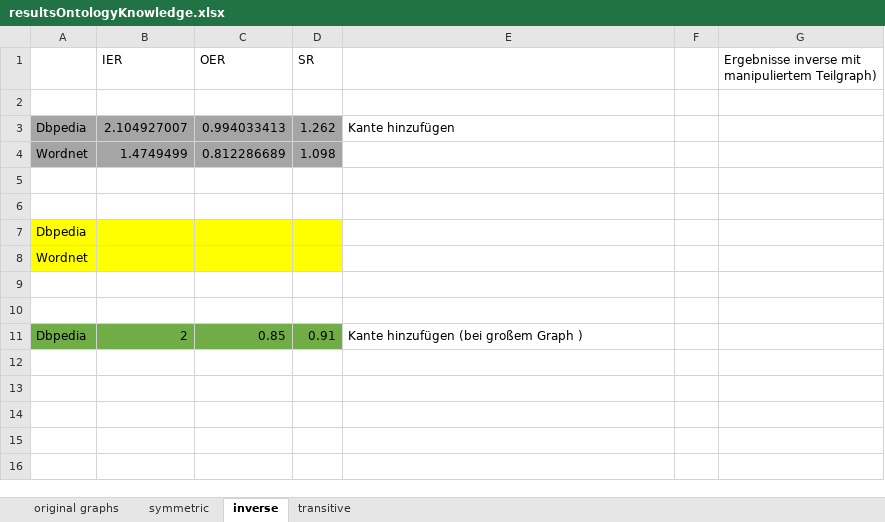
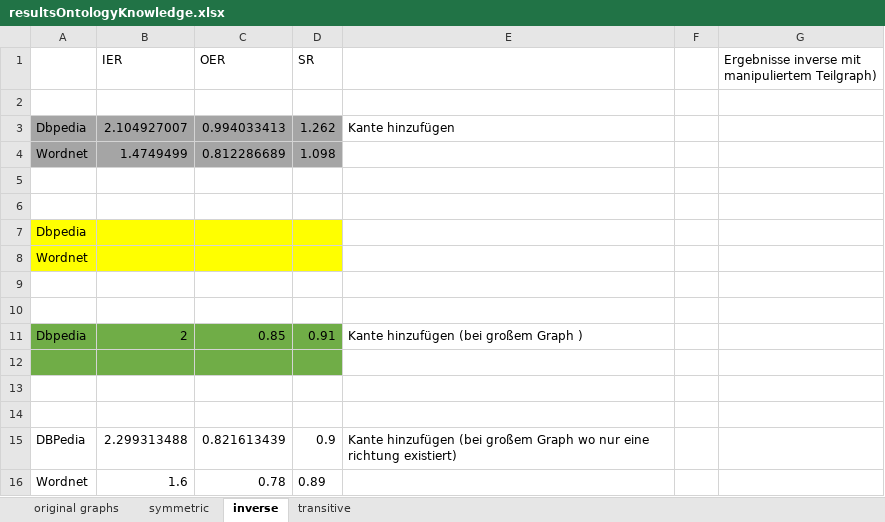
Before and after one commit to ph1l1pF/MastersThesisNew, an Excel workbook: thesis/evalResults/resultsOntologyKnowledge.xlsx, sheet inverse, drawn as a sheet; values as stored, in another font and other column widths than the file's, no borders; the diff names each change by its address in the sheet, - before the commit and + after, or states it on an @@ line.

```diff
--- a/thesis/evalResults/resultsOntologyKnowledge.xlsx (sheet inverse)
+++ b/thesis/evalResults/resultsOntologyKnowledge.xlsx (sheet inverse)
+row 12: (empty)
+row 13: (empty)
+row 14: (empty)
+row 15: DBPedia | 2.299313488 | 0.821613439 | 0.9 | Kante hinzufügen (bei großem Graph wo nur eine richtung existiert)
+row 16: Wordnet | 1.6 | 0.78 | 0.89
```
Also changed, not shown: 11 other files.
